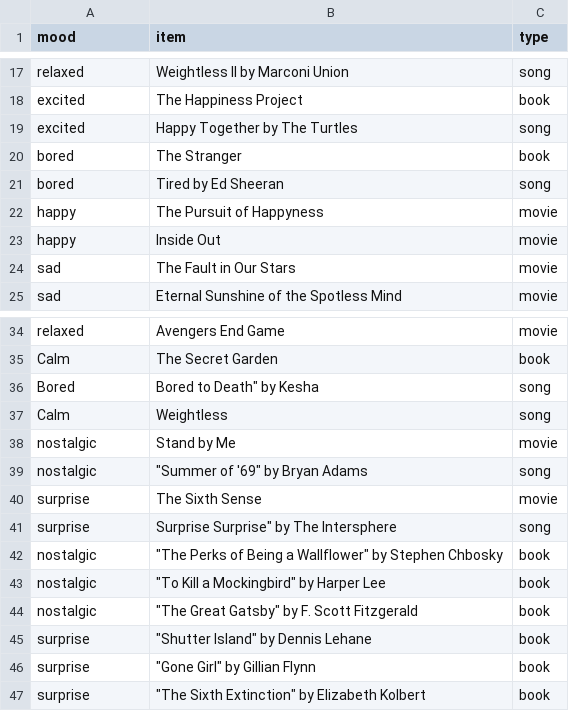
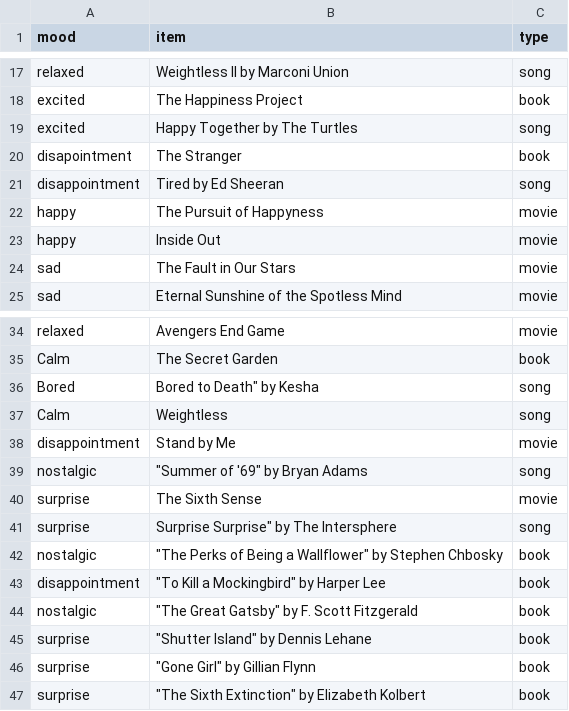
Before and after one commit to Uzee62/Moodbased_Recomendation, a CSV file: data/mood_items.csv, drawn as a sheet; only a part is shown, gaps mark what is left out; the diff covers the shown part only; the diff names each change by its address in the sheet, - before the commit and + after, or states it on an @@ line.

```diff
--- a/data/mood_items.csv
+++ b/data/mood_items.csv
-A20 (mood): bored
+A20 (mood): disapointment
-A21 (mood): bored
+A21 (mood): disappointment
-A38 (mood): nostalgic
+A38 (mood): disappointment
-A43 (mood): nostalgic
+A43 (mood): disappointment
```
Also changed, not shown: 23 added rows and 1 edited cell elsewhere in this file, 7 other files.
